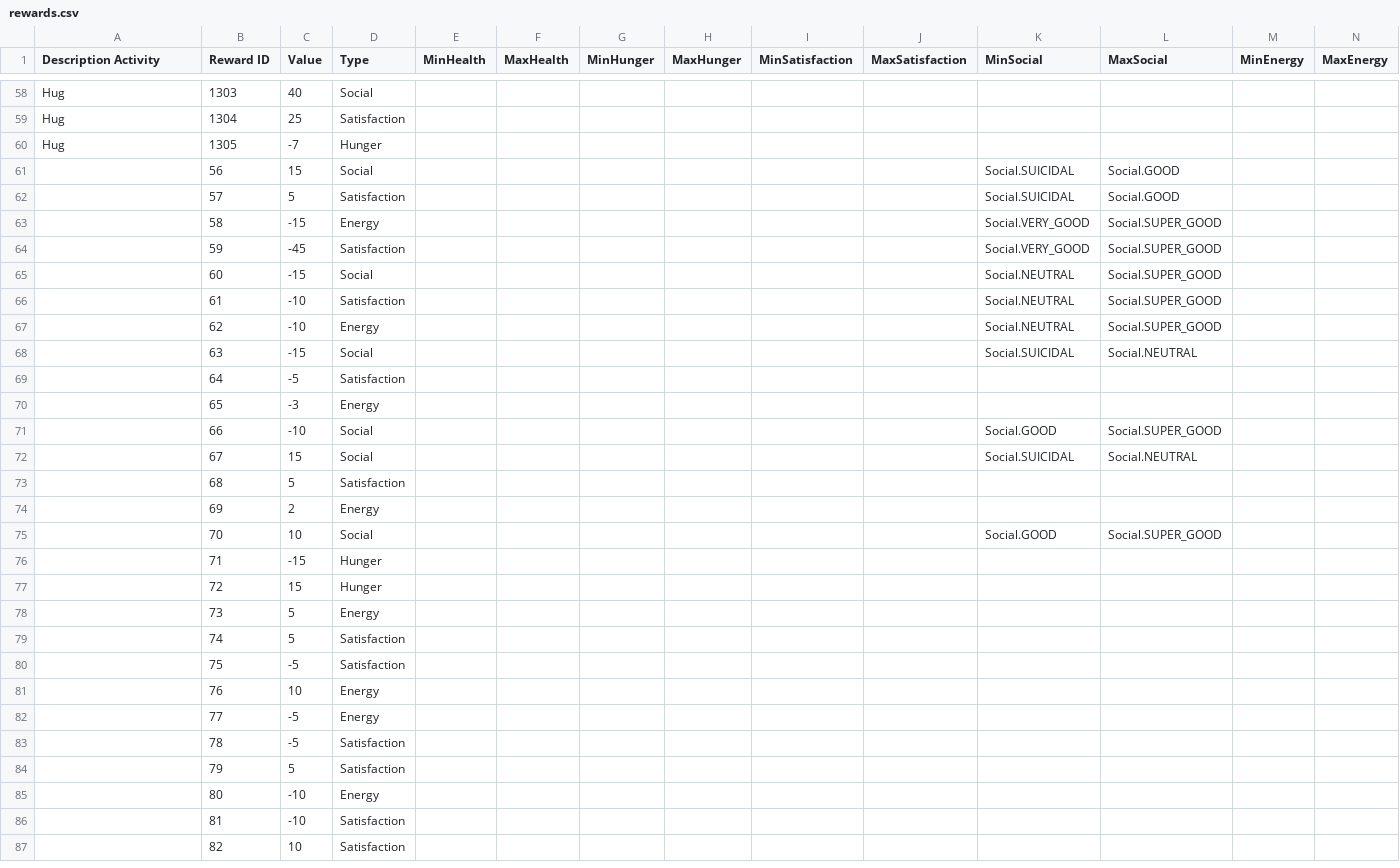
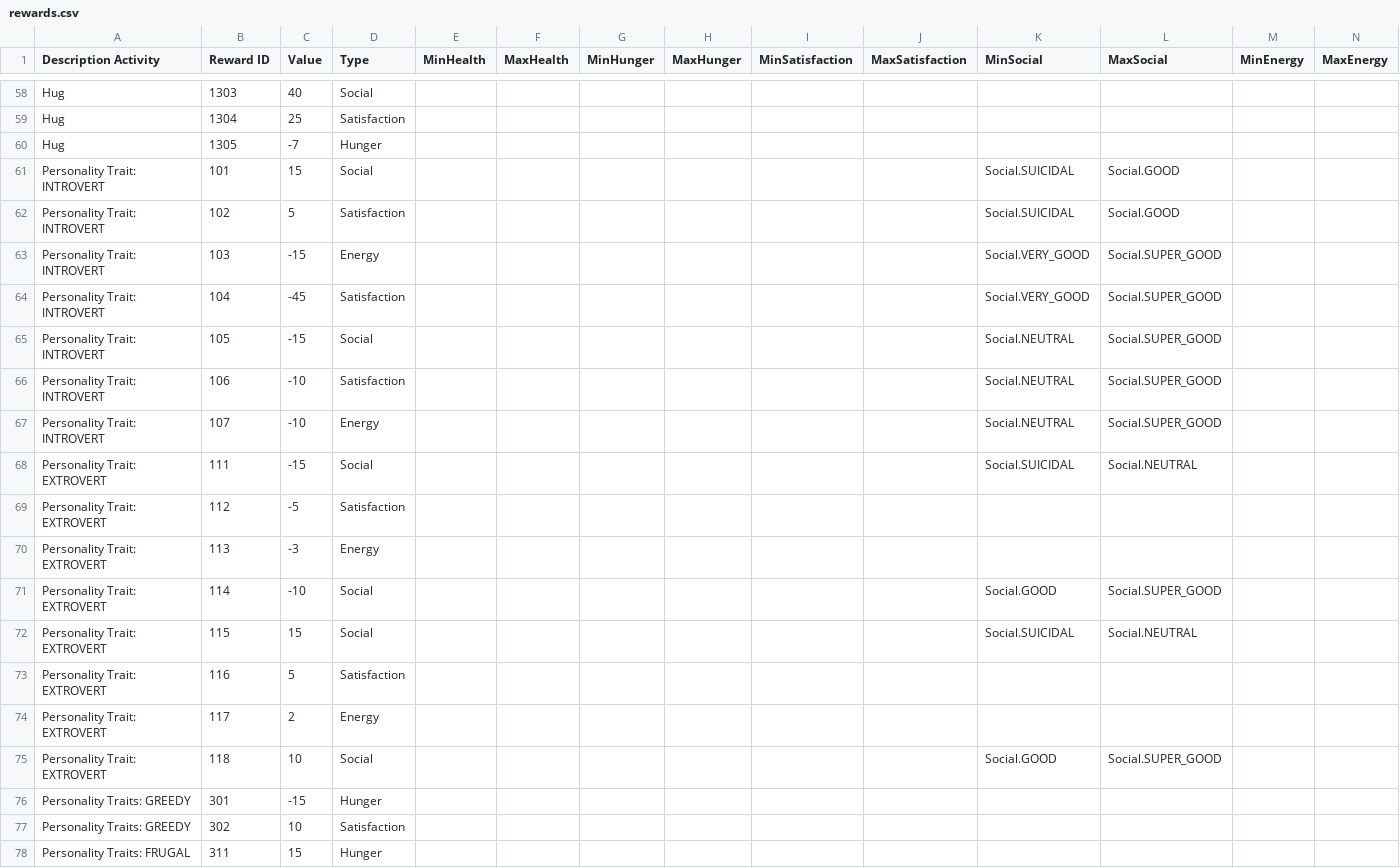
Before and after one commit to kalina-l/ALIVE-Game, a CSV file: Assets/Resources/Data/rewards.csv, drawn as a sheet; only a part is shown, gaps mark what is left out; removed rows and columns are numbered as before the commit, all else as after; rows hold the shown columns only; the diff covers the shown part only; the diff names each change by its address in the sheet, - before the commit and + after, or states it on an @@ line.

```diff
--- a/Assets/Resources/Data/rewards.csv
+++ b/Assets/Resources/Data/rewards.csv
-A61:A67 (Description Activity): (empty)
+A61:A67 (Description Activity): Personality Trait: INTROVERT
-B61 (Reward ID): 56
+B61 (Reward ID): 101
-B62 (Reward ID): 57
+B62 (Reward ID): 102
-B63 (Reward ID): 58
+B63 (Reward ID): 103
-B64 (Reward ID): 59
+B64 (Reward ID): 104
-B65 (Reward ID): 60
+B65 (Reward ID): 105
-B66 (Reward ID): 61
+B66 (Reward ID): 106
-B67 (Reward ID): 62
+B67 (Reward ID): 107
-A68:A75 (Description Activity): (empty)
+A68:A75 (Description Activity): Personality Trait: EXTROVERT
-B68 (Reward ID): 63
+B68 (Reward ID): 111
-B69 (Reward ID): 64
+B69 (Reward ID): 112
-B70 (Reward ID): 65
+B70 (Reward ID): 113
-B71 (Reward ID): 66
+B71 (Reward ID): 114
-B72 (Reward ID): 67
+B72 (Reward ID): 115
-B73 (Reward ID): 68
+B73 (Reward ID): 116
-B74 (Reward ID): 69
+B74 (Reward ID): 117
-B75 (Reward ID): 70
+B75 (Reward ID): 118
-A76 (Description Activity): (empty)
+A76 (Description Activity): Personality Traits: GREEDY
-B76 (Reward ID): 71
+B76 (Reward ID): 301
-row 77:  | 72 | 15 | Hunger
-row 78:  | 73 | 5 | Energy
-row 79:  | 74 | 5 | Satisfaction
-row 80:  | 75 | -5 | Satisfaction
-row 81:  | 76 | 10 | Energy
-row 82:  | 77 | -5 | Energy
-row 83:  | 78 | -5 | Satisfaction
-row 84:  | 79 | 5 | Satisfaction
-row 85:  | 80 | -10 | Energy
-row 86:  | 81 | -10 | Satisfaction
-A77 (Description Activity): (empty)
+A77 (Description Activity): Personality Traits: GREEDY
-B77 (Reward ID): 82
+B77 (Reward ID): 302
+row 78: Personality Traits: FRUGAL | 311 | 15 | Hunger
```
Also changed, not shown: 11 added rows elsewhere in this file, 7 other files.
